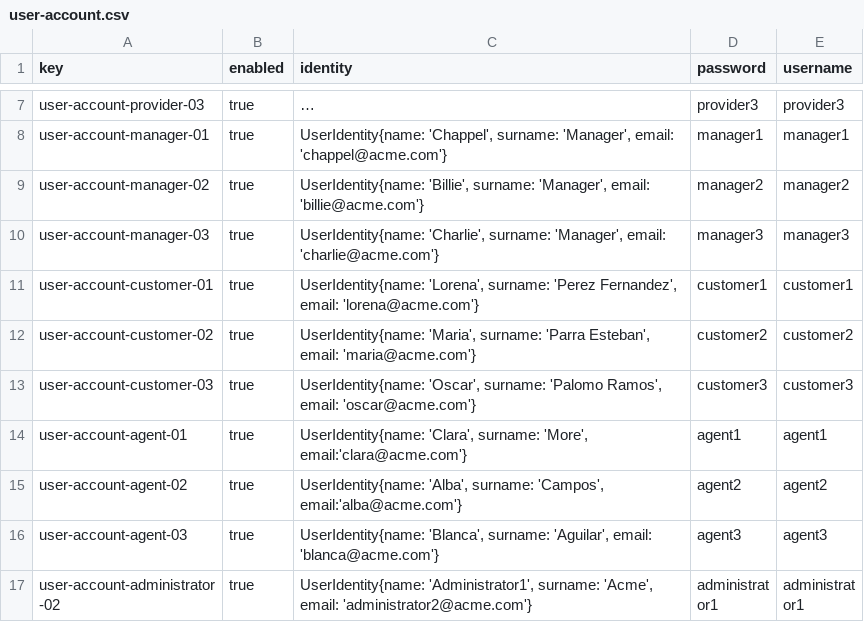
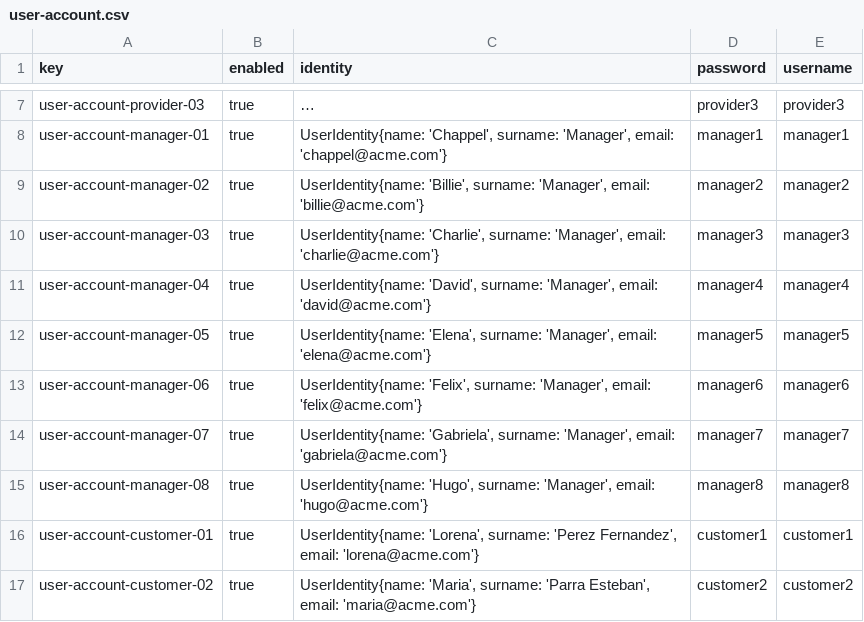
Before and after one commit to rubpergar/Acme-ANS-D02, a CSV file: src/main/resources/WEB-INF/data/sample/user-account.csv, drawn as a sheet; only a part is shown, gaps mark what is left out; the shorter side is filled out with more unchanged rows; long unchanged cells end in …; the diff names each change by its address in the sheet, - before the commit and + after, or states it on an @@ line.

```diff
--- a/src/main/resources/WEB-INF/data/sample/user-account.csv
+++ b/src/main/resources/WEB-INF/data/sample/user-account.csv
+row 11: user-account-manager-04 | true | UserIdentity{name: 'David', surname: 'Manager', email: 'david@acme.com'} | manager4 | manager4
+row 12: user-account-manager-05 | true | UserIdentity{name: 'Elena', surname: 'Manager', email: 'elena@acme.com'} | manager5 | manager5
+row 13: user-account-manager-06 | true | UserIdentity{name: 'Felix', surname: 'Manager', email: 'felix@acme.com'} | manager6 | manager6
+row 14: user-account-manager-07 | true | UserIdentity{name: 'Gabriela', surname: 'Manager', email: 'gabriela@acme.com'} | manager7 | manager7
+row 15: user-account-manager-08 | true | UserIdentity{name: 'Hugo', surname: 'Manager', email: 'hugo@acme.com'} | manager8 | manager8
```
Also changed, not shown: src/main/resources/WEB-INF/data/sample/leg.csv, src/main/resources/WEB-INF/data/sample/manager.csv, 7 other files.
